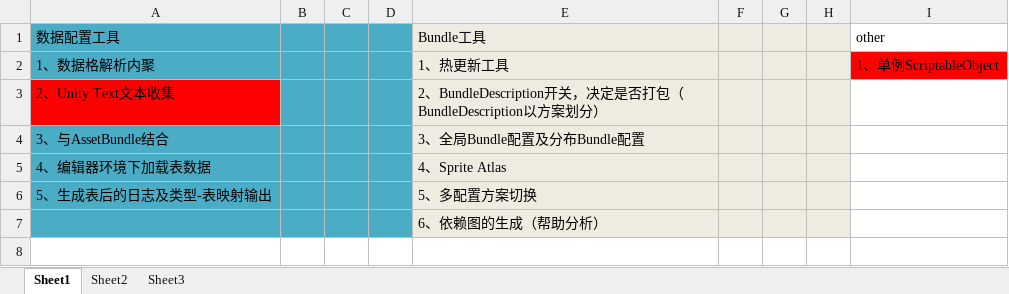
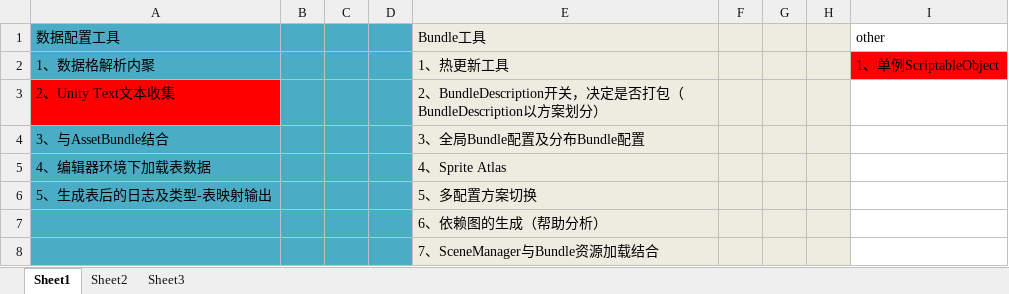
Before and after one commit to ChillyYep/UISystem, an Excel workbook: TODO.xlsx, sheet Sheet1, drawn as a sheet; values as stored, in another font and other column widths than the file's, no borders; the diff names each change by its address in the sheet, - before the commit and + after, or states it on an @@ line.

Commit message:
Update TODO.xlsx

```diff
--- a/TODO.xlsx (sheet Sheet1)
+++ b/TODO.xlsx (sheet Sheet1)
+row 8:  |  |  |  | 7、SceneManager与Bundle资源加载结合
```
